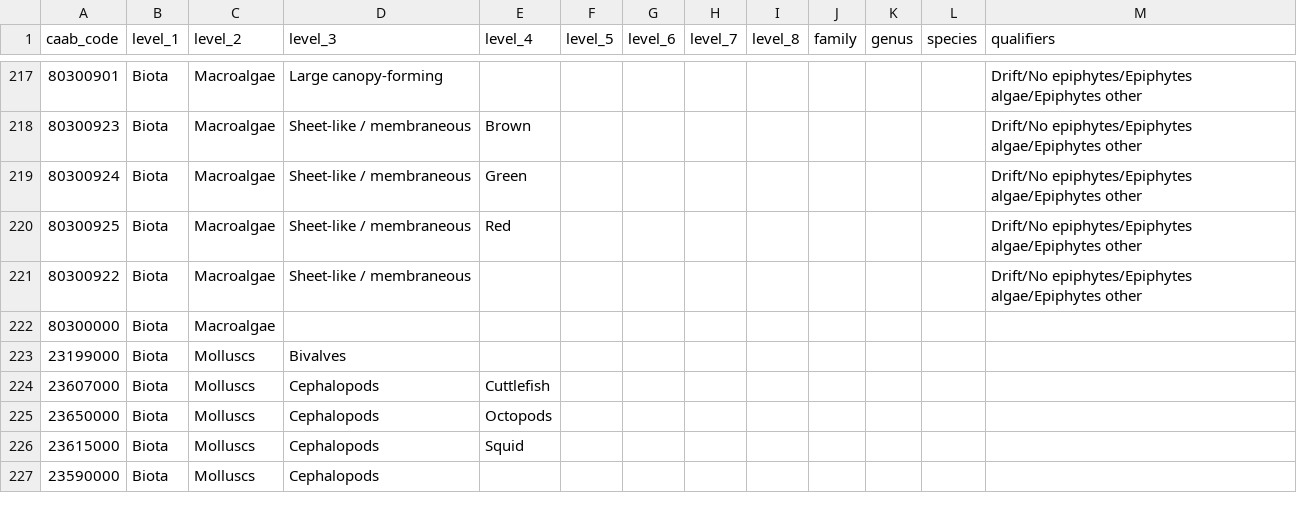
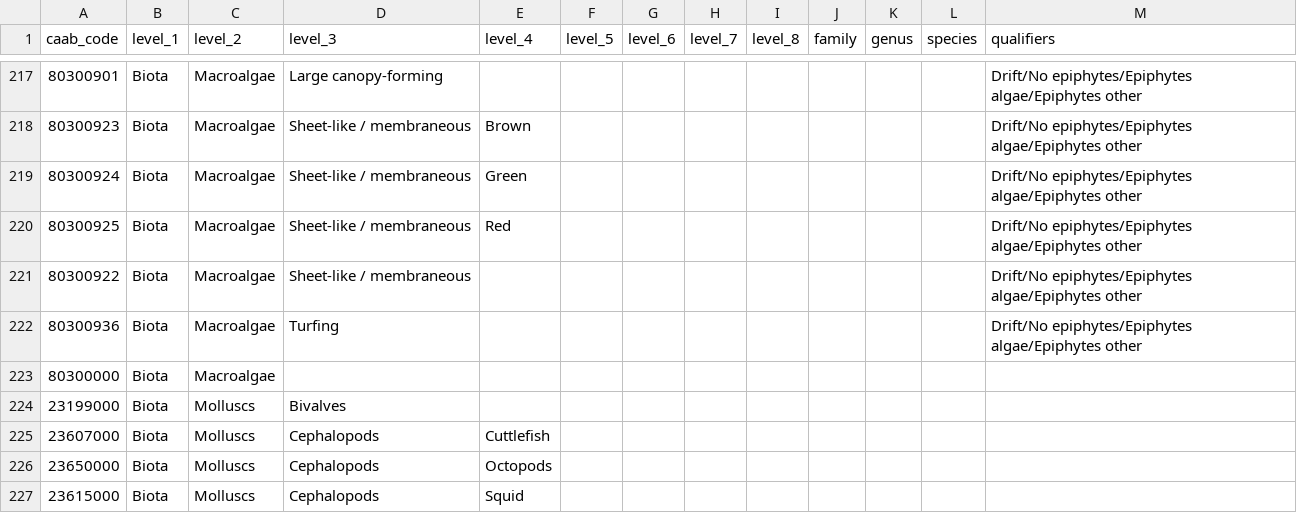
Before and after one commit to GlobalArchiveManual/CheckEM, a CSV file: annotation-schema/output/habitat/schema/benthic-annotation-schema-forward-facing.csv, drawn as a sheet; only a part is shown, gaps mark what is left out; the shorter side is filled out with more unchanged rows.

Commit message:
add turfing caab code

```diff
--- a/annotation-schema/output/habitat/schema/benthic-annotation-schema-forward-facing.csv
+++ b/annotation-schema/output/habitat/schema/benthic-annotation-schema-forward-facing.csv
@@ -221,2 +221,3 @@
 80300922,"Biota","Macroalgae","Sheet-like / membraneous",,,,,,,,,"Drift/No epiphytes/Epiphytes algae/Epiphytes other"
+80300936,"Biota","Macroalgae","Turfing","",,,,,"","","","Drift/No epiphytes/Epiphytes algae/Epiphytes other"
 80300000,"Biota","Macroalgae",,,,,,,,,,
```
Also changed, not shown: annotation-schema/data/raw/extra-habitat-classes.csv, 2 other files.
